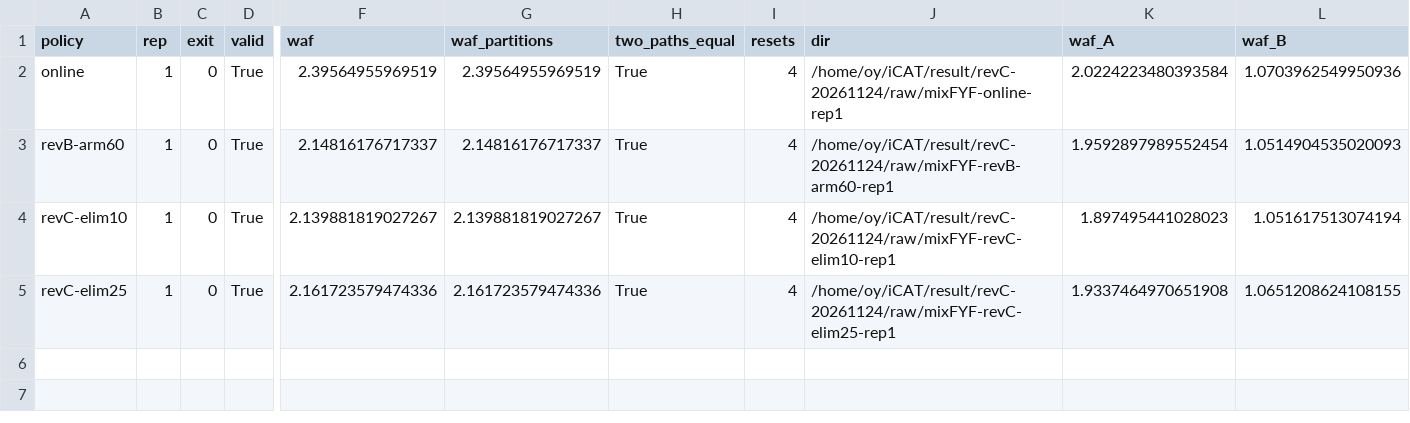
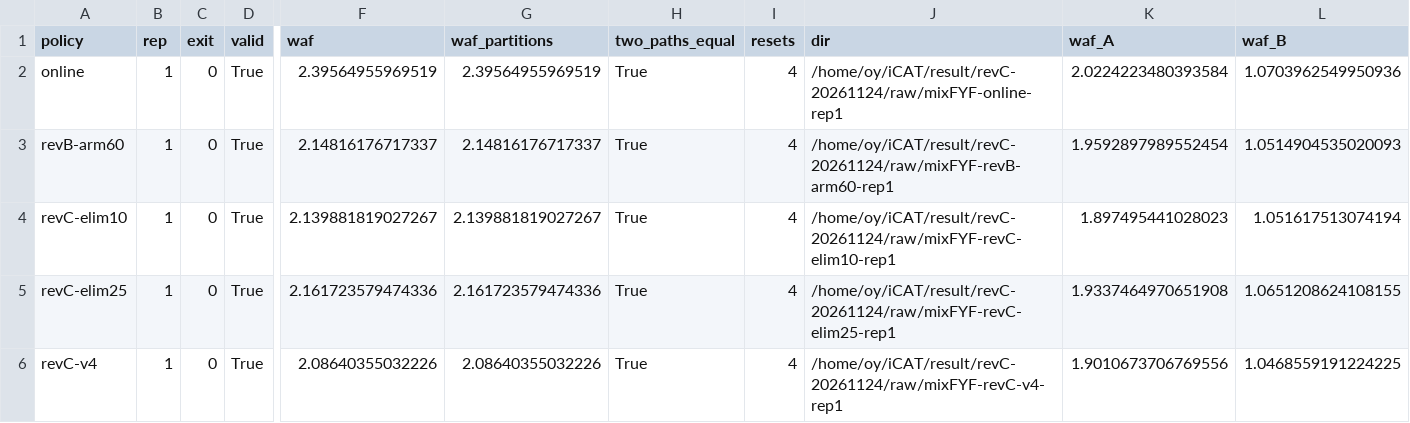
Before and after one commit to oyeong011/iCAT-experiments, a CSV file: result/revC-20261124-analysis/runs.csv, drawn as a sheet; only a part is shown, gaps mark what is left out; rows hold the shown columns only; the diff names each change by its address in the sheet, - before the commit and + after, or states it on an @@ line.

```diff
--- a/result/revC-20261124-analysis/runs.csv
+++ b/result/revC-20261124-analysis/runs.csv
+row 6: revC-v4 | 1 | 0 | True | 2.08640355032226 | 2.08640355032226 | True | 4 | /home/oy/iCAT/result/revC-20261124/raw/mixFYF-revC-v4-rep1 | 1.9010673706769556 | 1.0468559191224225
```
Also changed, not shown: result/revC-20261124-analysis/stats.csv, result/revC-20261124/checks.tsv, 44 other files.
